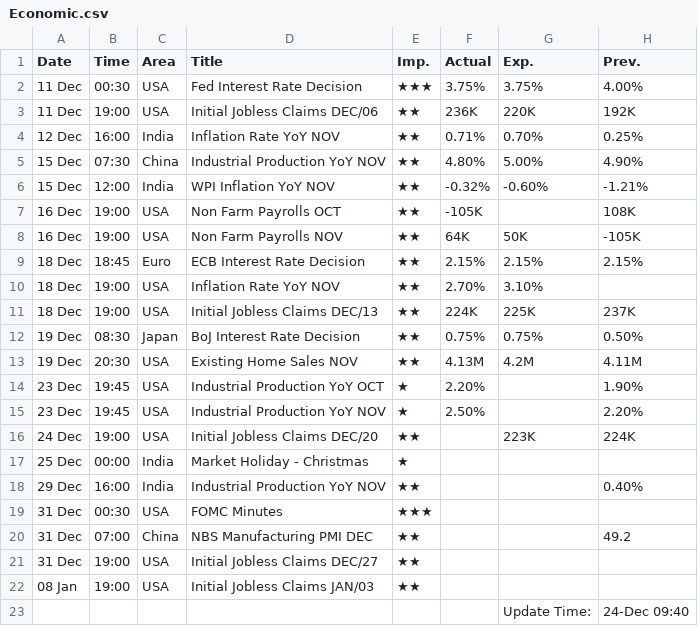
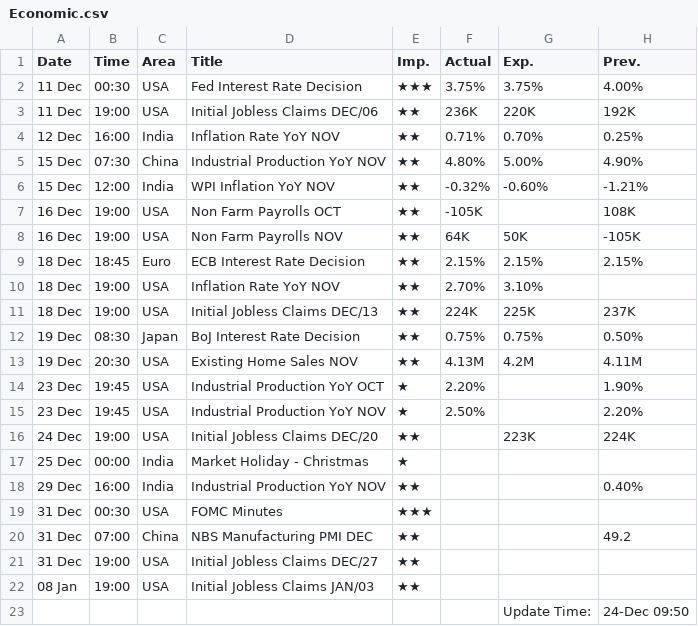
Before and after one commit to saikat-pundit/nse-all-indices-csv, a CSV file: Data/Economic.csv, drawn as a sheet.

```diff
--- a/Data/Economic.csv
+++ b/Data/Economic.csv
@@ -22,2 +22,2 @@ Date,Time,Area,Title,Imp.,Actual,Exp.,Prev.
 08 Jan,19:00,USA,Initial Jobless Claims JAN/03,★★,,,
-,,,,,,Update Time:,24-Dec 09:40
+,,,,,,Update Time:,24-Dec 09:50
```
Also changed, not shown: Data/Cash.csv, Data/GLOBAL_COMMODITIES.csv, 6 other files.
